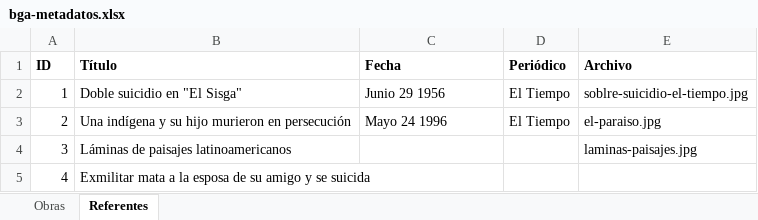
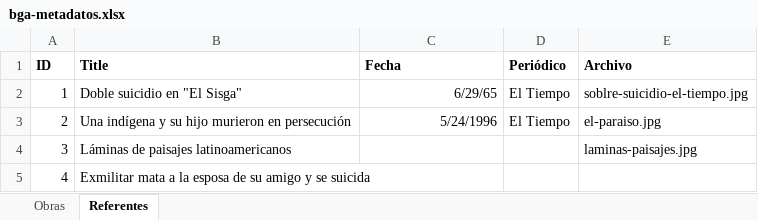
Before and after one commit to CamiMomo/bga-cat, an Excel workbook: bga-metadatos.xlsx, sheet Referentes, drawn as a sheet; values as stored, in another font and other column widths than the file's, no borders; the diff names each change by its address in the sheet, - before the commit and + after, or states it on an @@ line.

```diff
--- a/bga-metadatos.xlsx (sheet Referentes)
+++ b/bga-metadatos.xlsx (sheet Referentes)
-B1: Título
+B1: Title
-C2 (Fecha): Junio 29 1956
+C2 (Fecha): 6/29/65
-C2 alignment: left
+C2 alignment: right
-C3 (Fecha): Mayo 24 1996
+C3 (Fecha): 5/24/1996
```
Also changed, not shown: sheet Obras.
